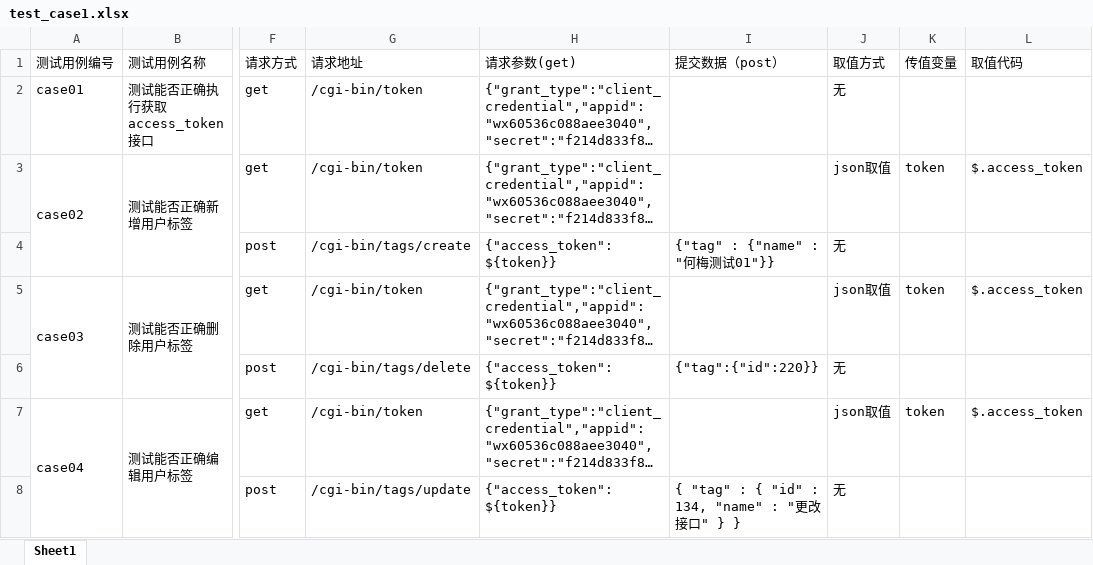
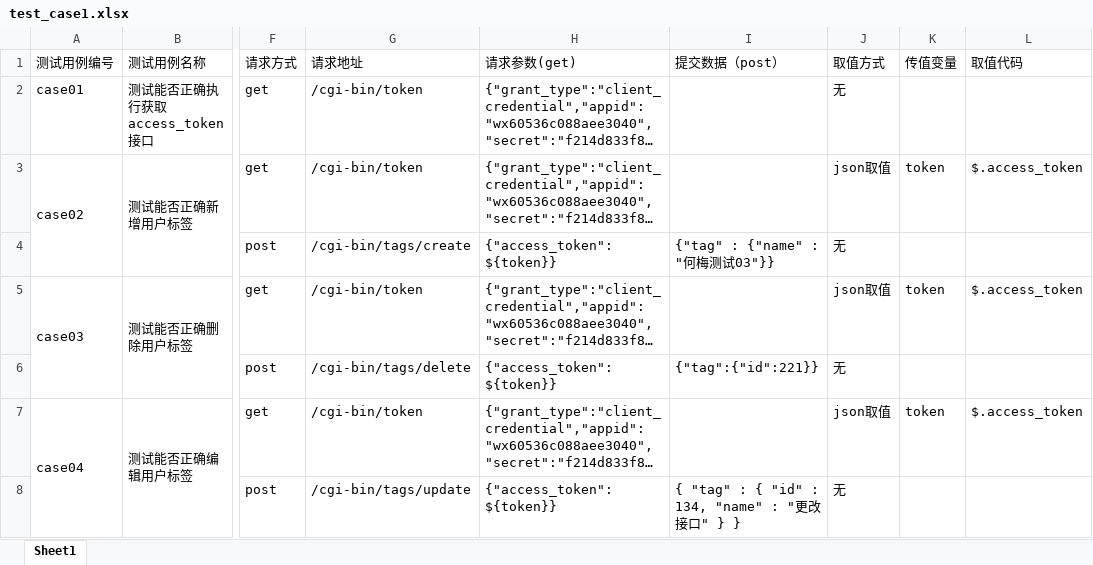
Before and after one commit to Mmeiapple/Request_unittest, an Excel workbook: data/test_case1.xlsx, sheet Sheet1, drawn as a sheet; only a part is shown, gaps mark what is left out; long unchanged cells end in …; values as stored, in another font and other column widths than the file's, no borders; the diff names each change by its address in the sheet, - before the commit and + after, or states it on an @@ line.

Commit message:
excel引入用例、异常处理、参数化

```diff
--- a/data/test_case1.xlsx (sheet Sheet1)
+++ b/data/test_case1.xlsx (sheet Sheet1)
-I4 (提交数据（post）): {"tag" : {"name" : "何梅测试01"}}
+I4 (提交数据（post）): {"tag" : {"name" : "何梅测试03"}}
-I6 (提交数据（post）): {"tag":{"id":220}}
+I6 (提交数据（post）): {"tag":{"id":221}}
```
Also changed, not shown: 8 other files.
